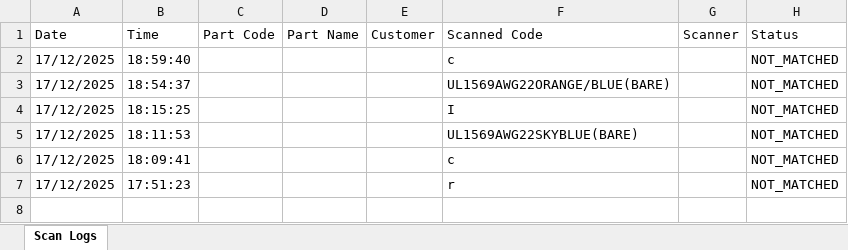
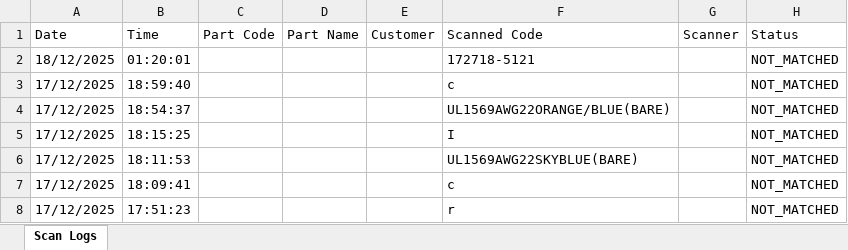
Before and after one commit to vykanand/gad-shaily, an Excel workbook: history-error-2025-12-17.xlsx, sheet Scan Logs, drawn as a sheet; values as stored, in another font and other column widths than the file's, no borders; the diff names each change by its address in the sheet, - before the commit and + after, or states it on an @@ line.

```diff
--- a/history-error-2025-12-17.xlsx (sheet Scan Logs)
+++ b/history-error-2025-12-17.xlsx (sheet Scan Logs)
+row 2: 18/12/2025 | 01:20:01 |  |  |  | 172718-5121 |  | NOT_MATCHED
```
Also changed, not shown: history-2025-12-17.xlsx, 5 other files.
